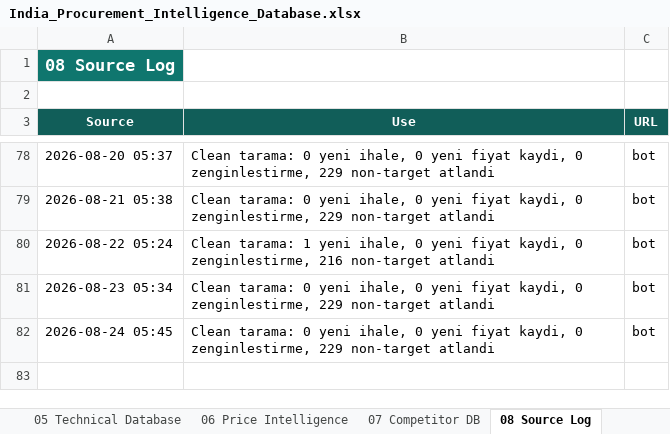
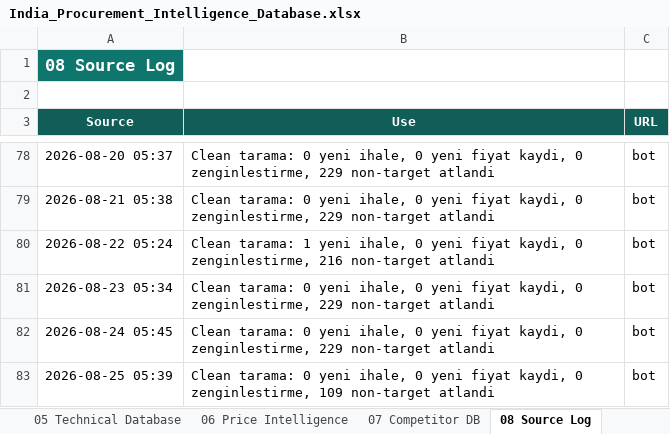
Before and after one commit to kaantellioglu/india-tender-bot, an Excel workbook: data/India_Procurement_Intelligence_Database.xlsx, sheet 08 Source Log, drawn as a sheet; only a part is shown, gaps mark what is left out; values as stored, in another font and other column widths than the file's, no borders; table styles not drawn; the diff names each change by its address in the sheet, - before the commit and + after, or states it on an @@ line.

```diff
--- a/data/India_Procurement_Intelligence_Database.xlsx (sheet 08 Source Log)
+++ b/data/India_Procurement_Intelligence_Database.xlsx (sheet 08 Source Log)
+row 83: 2026-08-25 05:39 | Clean tarama: 0 yeni ihale, 0 yeni fiyat kaydi, 0 zenginlestirme, 109 non-target atlandi | bot
```
Also changed, not shown: 3 other files.
